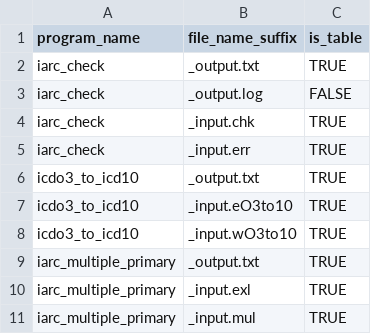
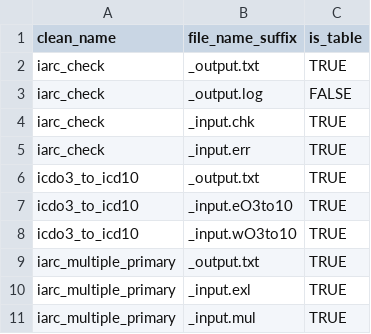
Before and after one commit to FinnishCancerRegistry/iarccrgtools, a CSV file: data-raw/tool_output_files.csv (was data-raw/program_output_files.csv), drawn as a sheet.

```diff
--- a/data-raw/program_output_files.csv
+++ b/data-raw/tool_output_files.csv
@@ -1,2 +1,2 @@
-"program_name";"file_name_suffix";"is_table"
+"clean_name";"file_name_suffix";"is_table"
 "iarc_check";"_output.txt";TRUE
```
Also changed, not shown: data-raw/column_specifications.csv, 17 other files.
